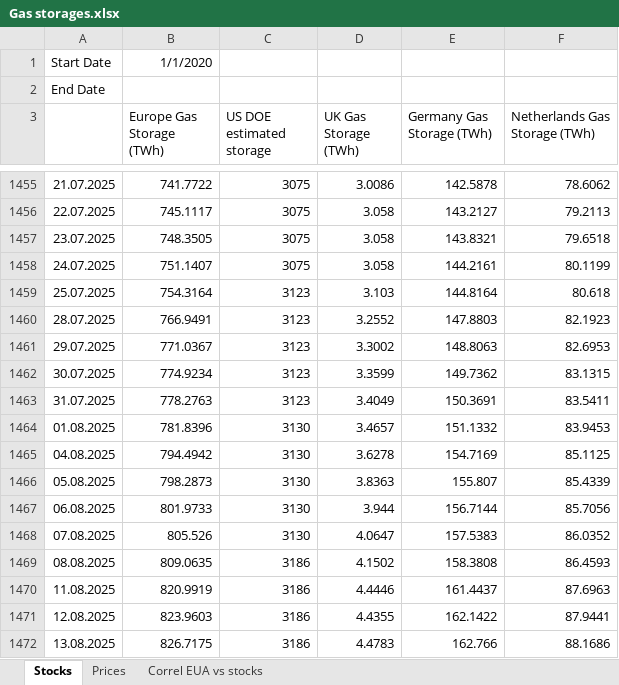
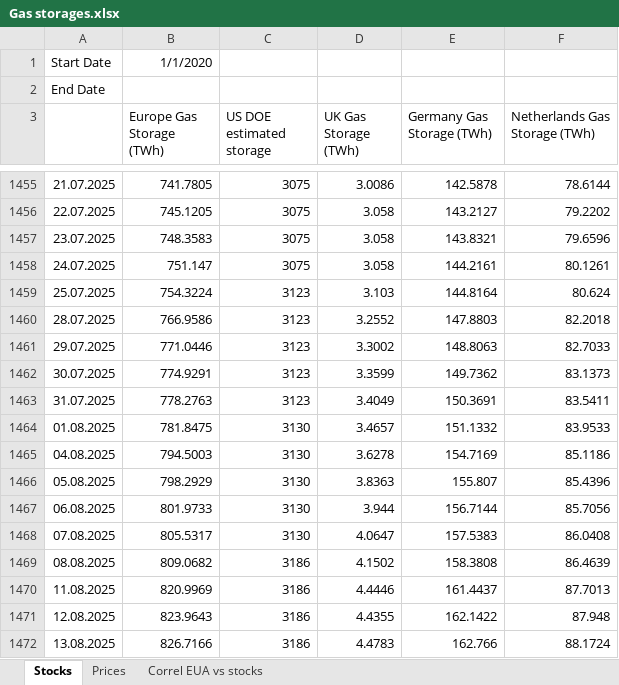
Before and after one commit to charlesgre/EUA-2-dashboard, an Excel workbook: Gas storages.xlsx, sheet Stocks, drawn as a sheet; only a part is shown, gaps mark what is left out; values as stored, in another font and other column widths than the file's, no borders; the diff covers the shown part only; the diff names each change by its address in the sheet, - before the commit and + after, or states it on an @@ line.

```diff
--- a/Gas storages.xlsx (sheet Stocks)
+++ b/Gas storages.xlsx (sheet Stocks)
-B1455 (Europe Gas Storage (TWh)): 741.7722
+B1455 (Europe Gas Storage (TWh)): 741.7805
-F1455 (Netherlands Gas Storage (TWh)): 78.6062
+F1455 (Netherlands Gas Storage (TWh)): 78.6144
-B1456 (Europe Gas Storage (TWh)): 745.1117
+B1456 (Europe Gas Storage (TWh)): 745.1205
-F1456 (Netherlands Gas Storage (TWh)): 79.2113
+F1456 (Netherlands Gas Storage (TWh)): 79.2202
-B1457 (Europe Gas Storage (TWh)): 748.3505
+B1457 (Europe Gas Storage (TWh)): 748.3583
-F1457 (Netherlands Gas Storage (TWh)): 79.6518
+F1457 (Netherlands Gas Storage (TWh)): 79.6596
-B1458 (Europe Gas Storage (TWh)): 751.1407
+B1458 (Europe Gas Storage (TWh)): 751.147
-F1458 (Netherlands Gas Storage (TWh)): 80.1199
+F1458 (Netherlands Gas Storage (TWh)): 80.1261
-B1459 (Europe Gas Storage (TWh)): 754.3164
+B1459 (Europe Gas Storage (TWh)): 754.3224
-F1459 (Netherlands Gas Storage (TWh)): 80.618
+F1459 (Netherlands Gas Storage (TWh)): 80.624
-B1460 (Europe Gas Storage (TWh)): 766.9491
+B1460 (Europe Gas Storage (TWh)): 766.9586
-F1460 (Netherlands Gas Storage (TWh)): 82.1923
+F1460 (Netherlands Gas Storage (TWh)): 82.2018
-B1461 (Europe Gas Storage (TWh)): 771.0367
+B1461 (Europe Gas Storage (TWh)): 771.0446
-F1461 (Netherlands Gas Storage (TWh)): 82.6953
+F1461 (Netherlands Gas Storage (TWh)): 82.7033
-B1462 (Europe Gas Storage (TWh)): 774.9234
+B1462 (Europe Gas Storage (TWh)): 774.9291
-F1462 (Netherlands Gas Storage (TWh)): 83.1315
+F1462 (Netherlands Gas Storage (TWh)): 83.1373
-B1464 (Europe Gas Storage (TWh)): 781.8396
+B1464 (Europe Gas Storage (TWh)): 781.8475
-F1464 (Netherlands Gas Storage (TWh)): 83.9453
+F1464 (Netherlands Gas Storage (TWh)): 83.9533
-B1465 (Europe Gas Storage (TWh)): 794.4942
+B1465 (Europe Gas Storage (TWh)): 794.5003
-F1465 (Netherlands Gas Storage (TWh)): 85.1125
+F1465 (Netherlands Gas Storage (TWh)): 85.1186
-B1466 (Europe Gas Storage (TWh)): 798.2873
+B1466 (Europe Gas Storage (TWh)): 798.2929
-F1466 (Netherlands Gas Storage (TWh)): 85.4339
+F1466 (Netherlands Gas Storage (TWh)): 85.4396
-B1468 (Europe Gas Storage (TWh)): 805.526
+B1468 (Europe Gas Storage (TWh)): 805.5317
-F1468 (Netherlands Gas Storage (TWh)): 86.0352
+F1468 (Netherlands Gas Storage (TWh)): 86.0408
-B1469 (Europe Gas Storage (TWh)): 809.0635
+B1469 (Europe Gas Storage (TWh)): 809.0682
-F1469 (Netherlands Gas Storage (TWh)): 86.4593
+F1469 (Netherlands Gas Storage (TWh)): 86.4639
-B1470 (Europe Gas Storage (TWh)): 820.9919
+B1470 (Europe Gas Storage (TWh)): 820.9969
-F1470 (Netherlands Gas Storage (TWh)): 87.6963
+F1470 (Netherlands Gas Storage (TWh)): 87.7013
-B1471 (Europe Gas Storage (TWh)): 823.9603
+B1471 (Europe Gas Storage (TWh)): 823.9643
-F1471 (Netherlands Gas Storage (TWh)): 87.9441
+F1471 (Netherlands Gas Storage (TWh)): 87.948
-B1472 (Europe Gas Storage (TWh)): 826.7175
+B1472 (Europe Gas Storage (TWh)): 826.7166
-F1472 (Netherlands Gas Storage (TWh)): 88.1686
+F1472 (Netherlands Gas Storage (TWh)): 88.1724
```
Also changed, not shown: 3 added rows and 41 edited cells elsewhere in this sheet, sheet Prices, EUA OI & forward.xlsx.
